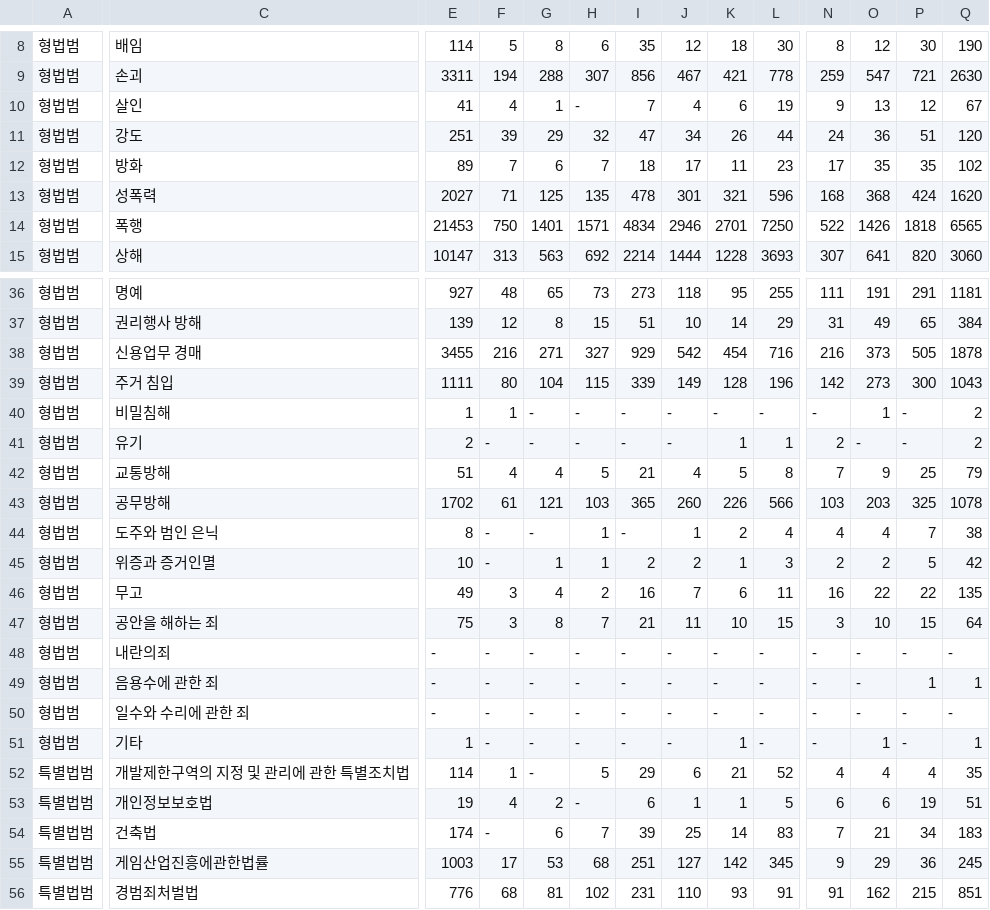
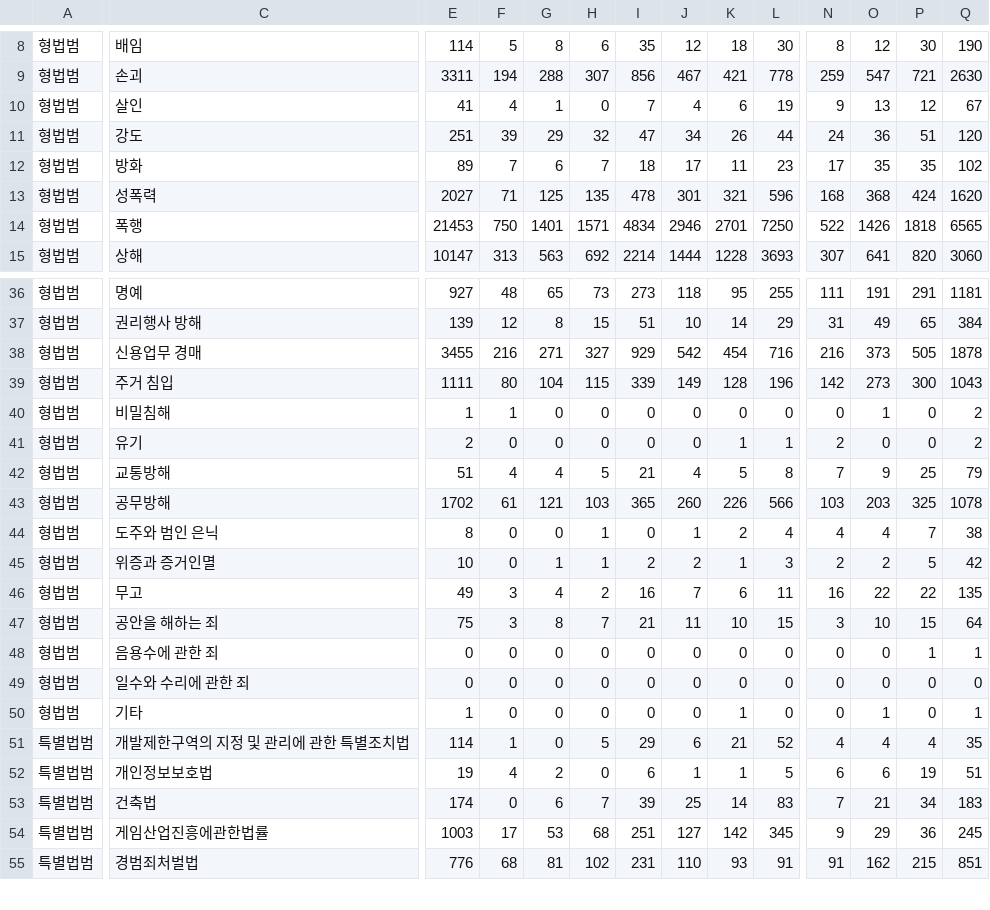
Before and after one commit to dandan1225/Crime_space, a CSV file: recrime.csv, drawn as a sheet; only a part is shown, gaps mark what is left out; removed rows and columns are numbered as before the commit, all else as after; rows hold the shown columns only; the diff covers the shown part only; the diff names each change by its address in the sheet, - before the commit and + after, or states it on an @@ line.

```diff
--- a/recrime.csv
+++ b/recrime.csv
-H10: -
+H10: 0
-G40:G41: -
+G40:G41: 0
-H40:H41: -
+H40:H41: 0
-I40:I41: -
+I40:I41: 0
-J40:J41: -
+J40:J41: 0
-K40: -
+K40: 0
-L40: -
+L40: 0
-N40: -
+N40: 0
-P40:P41: -
+P40:P41: 0
-F41: -
+F41: 0
-O41: -
+O41: 0
-F44:F45: -
+F44:F45: 0
-G44: -
+G44: 0
-I44: -
+I44: 0
-row 48: 형법범 | 내란의죄 | - | - | - | - | - | - | - | - | - | - | - | -
-E48:E49: -
+E48:E49: 0
-F48:F50: -
+F48:F50: 0
-G48:G51: -
+G48:G51: 0
-H48:H50: -
+H48:H50: 0
-I48:I50: -
+I48:I50: 0
-J48:J50: -
+J48:J50: 0
-K48:K49: -
+K48:K49: 0
-L48:L50: -
+L48:L50: 0
-N48:N50: -
+N48:N50: 0
-O48:O49: -
+O48:O49: 0
-P49:P50: -
+P49:P50: 0
-Q49: -
+Q49: 0
-H52: -
+H52: 0
-F53: -
+F53: 0
```
Also changed, not shown: 101 edited cells elsewhere in this file.
